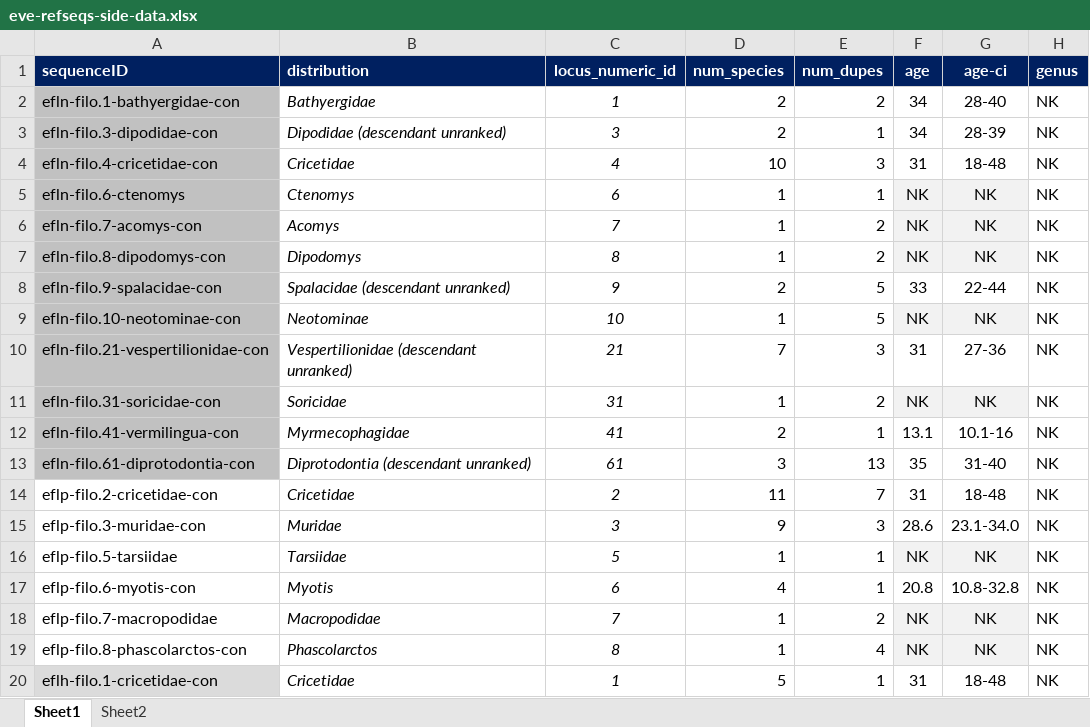
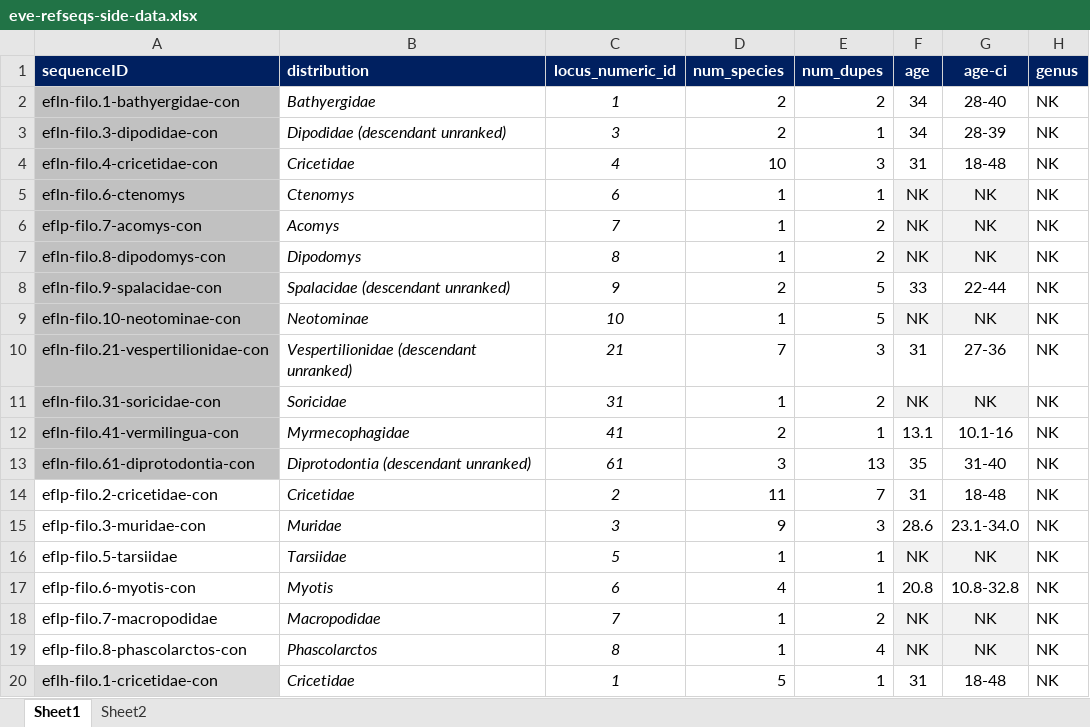
Before and after one commit to giffordlabcvr/Filoviridae-GLUE, an Excel workbook: tabular/eve/eve-refseqs-side-data.xlsx, sheet Sheet1, drawn as a sheet; values as stored, in another font and other column widths than the file's, no borders; the diff names each change by its address in the sheet, - before the commit and + after, or states it on an @@ line.

```diff
--- a/tabular/eve/eve-refseqs-side-data.xlsx (sheet Sheet1)
+++ b/tabular/eve/eve-refseqs-side-data.xlsx (sheet Sheet1)
-A6 (sequenceID): efln-filo.7-acomys-con
+A6 (sequenceID): eflp-filo.7-acomys-con
```
Also changed, not shown: tabular/eve/eve-side-data.xlsx, 2 other files.
